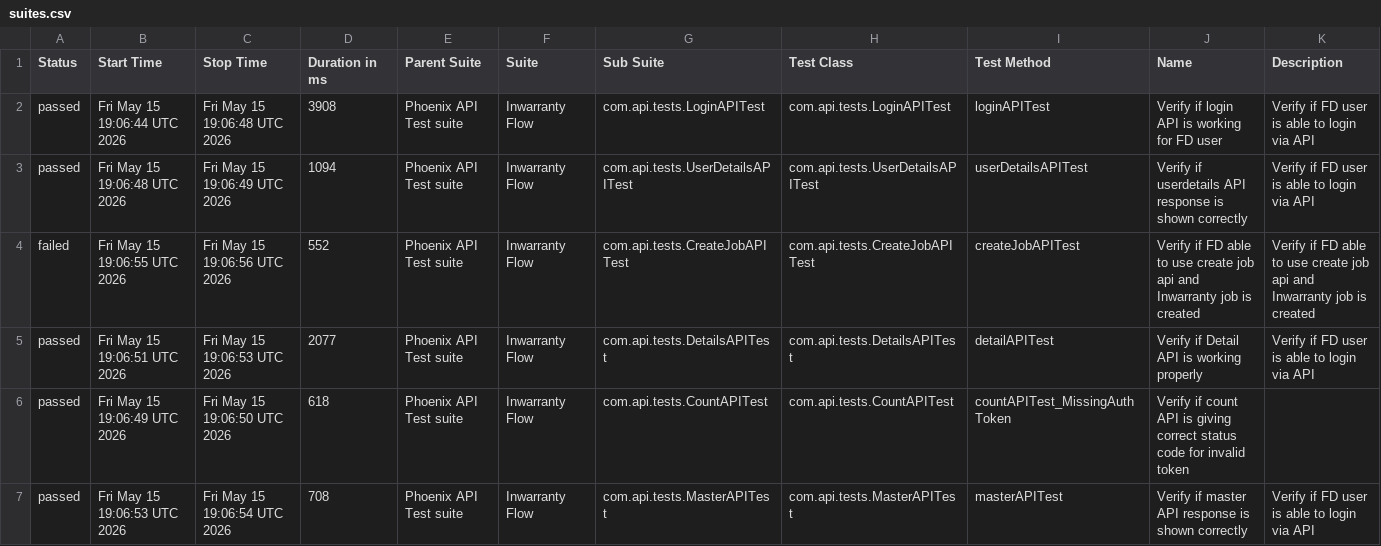
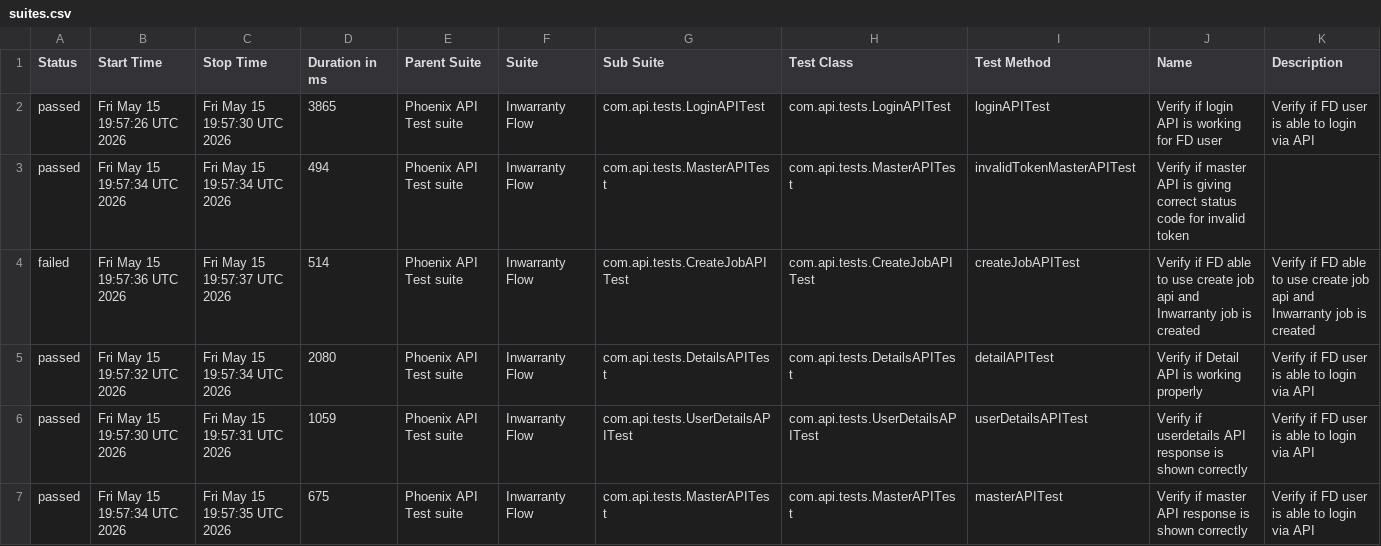
Before and after one commit to tusharS007/PhoenixTestAutomationFramework, a CSV file: data/suites.csv, drawn as a sheet; only a part is shown; the diff covers the shown part only.

```diff
--- a/data/suites.csv
+++ b/data/suites.csv
@@ -1,7 +1,7 @@
 "Status","Start Time","Stop Time","Duration in ms","Parent Suite","Suite","Sub Suite","Test Class","Test Method","Name","Description"
-"passed","Fri May 15 19:06:44 UTC 2026","Fri May 15 19:06:48 UTC 2026","3908","Phoenix API Test suite","Inwarranty Flow","com.api.tests.LoginAPITest","com.api.tests.LoginAPITest","loginAPITest","Verify if login API is working for FD user","Verify if FD user is able to login via API"
-"passed","Fri May 15 19:06:48 UTC 2026","Fri May 15 19:06:49 UTC 2026","1094","Phoenix API Test suite","Inwarranty Flow","com.api.tests.UserDetailsAPITest","com.api.tests.UserDetailsAPITest","userDetailsAPITest","Verify if userdetails API response is shown correctly","Verify if FD user is able to login via API"
-"failed","Fri May 15 19:06:55 UTC 2026","Fri May 15 19:06:56 UTC 2026","552","Phoenix API Test suite","Inwarranty Flow","com.api.tests.CreateJobAPITest","com.api.tests.CreateJobAPITest","createJobAPITest","Verify if FD able to use create job api and Inwarranty job is created","Verify if FD able to use create job api and Inwarranty job is created"
-"passed","Fri May 15 19:06:51 UTC 2026","Fri May 15 19:06:53 UTC 2026","2077","Phoenix API Test suite","Inwarranty Flow","com.api.tests.DetailsAPITest","com.api.tests.DetailsAPITest","detailAPITest","Verify if Detail API is working properly","Verify if FD user is able to login via API"
-"passed","Fri May 15 19:06:49 UTC 2026","Fri May 15 19:06:50 UTC 2026","618","Phoenix API Test suite","Inwarranty Flow","com.api.tests.CountAPITest","com.api.tests.CountAPITest","countAPITest_MissingAuthToken","Verify if count API is giving correct status code for invalid token",""
-"passed","Fri May 15 19:06:53 UTC 2026","Fri May 15 19:06:54 UTC 2026","708","Phoenix API Test suite","Inwarranty Flow","com.api.tests.MasterAPITest","com.api.tests.MasterAPITest","masterAPITest","Verify if master API response is shown correctly","Verify if FD user is able to login via API"
+"passed","Fri May 15 19:57:26 UTC 2026","Fri May 15 19:57:30 UTC 2026","3865","Phoenix API Test suite","Inwarranty Flow","com.api.tests.LoginAPITest","com.api.tests.LoginAPITest","loginAPITest","Verify if login API is working for FD user","Verify if FD user is able to login via API"
+"passed","Fri May 15 19:57:34 UTC 2026","Fri May 15 19:57:34 UTC 2026","494","Phoenix API Test suite","Inwarranty Flow","com.api.tests.MasterAPITest","com.api.tests.MasterAPITest","invalidTokenMasterAPITest","Verify if master API is giving correct status code for invalid token",""
+"failed","Fri May 15 19:57:36 UTC 2026","Fri May 15 19:57:37 UTC 2026","514","Phoenix API Test suite","Inwarranty Flow","com.api.tests.CreateJobAPITest","com.api.tests.CreateJobAPITest","createJobAPITest","Verify if FD able to use create job api and Inwarranty job is created","Verify if FD able to use create job api and Inwarranty job is created"
+"passed","Fri May 15 19:57:32 UTC 2026","Fri May 15 19:57:34 UTC 2026","2080","Phoenix API Test suite","Inwarranty Flow","com.api.tests.DetailsAPITest","com.api.tests.DetailsAPITest","detailAPITest","Verify if Detail API is working properly","Verify if FD user is able to login via API"
+"passed","Fri May 15 19:57:30 UTC 2026","Fri May 15 19:57:31 UTC 2026","1059","Phoenix API Test suite","Inwarranty Flow","com.api.tests.UserDetailsAPITest","com.api.tests.UserDetailsAPITest","userDetailsAPITest","Verify if userdetails API response is shown correctly","Verify if FD user is able to login via API"
+"passed","Fri May 15 19:57:34 UTC 2026","Fri May 15 19:57:35 UTC 2026","675","Phoenix API Test suite","Inwarranty Flow","com.api.tests.MasterAPITest","com.api.tests.MasterAPITest","masterAPITest","Verify if master API response is shown correctly","Verify if FD user is able to login via API"
```
Also changed, not shown: 14 edited cells elsewhere in this file, data/behaviors.csv, 58 other files.
